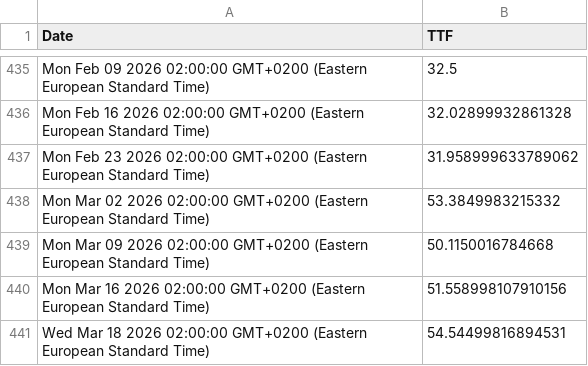
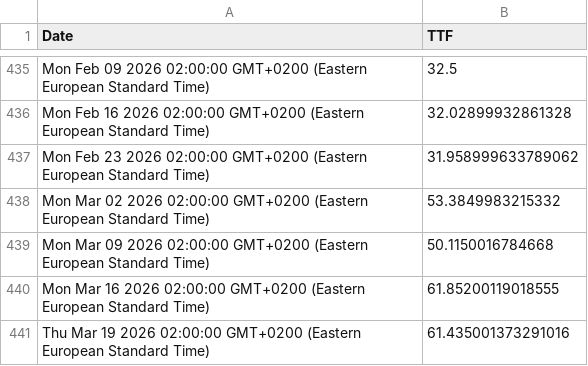
Before and after one commit to denesdata/roem, a CSV file: roem 2.0/Financial Markets/TTF.csv, drawn as a sheet; only a part is shown, gaps mark what is left out.

Commit message:
Update roem 2.0/Financial Markets/TTF.csv

```diff
--- a/roem 2.0/Financial Markets/TTF.csv
+++ b/roem 2.0/Financial Markets/TTF.csv
@@ -439,3 +439,3 @@ Mon Mar 02 2026 02:00:00 GMT+0200 (Eastern European Standard Time),53.3849983215
 Mon Mar 09 2026 02:00:00 GMT+0200 (Eastern European Standard Time),50.1150016784668
-Mon Mar 16 2026 02:00:00 GMT+0200 (Eastern European Standard Time),51.558998107910156
-Wed Mar 18 2026 02:00:00 GMT+0200 (Eastern European Standard Time),54.54499816894531
+Mon Mar 16 2026 02:00:00 GMT+0200 (Eastern European Standard Time),61.85200119018555
+Thu Mar 19 2026 02:00:00 GMT+0200 (Eastern European Standard Time),61.435001373291016
```
